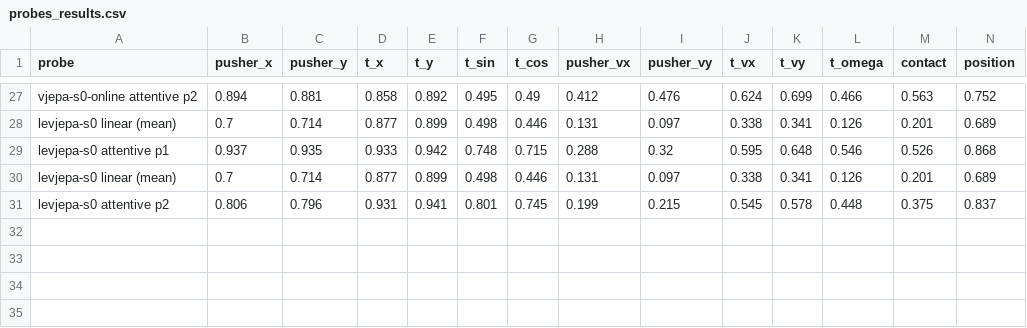
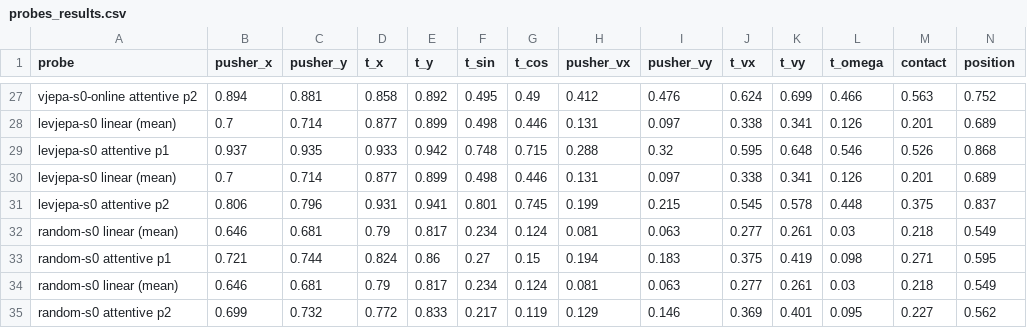
Before and after one commit to andreasatle/Jepa, a CSV file: video_jepa/probes_results.csv, drawn as a sheet; only a part is shown, gaps mark what is left out; rows hold the shown columns only; the diff names each change by its address in the sheet, - before the commit and + after, or states it on an @@ line.

```diff
--- a/video_jepa/probes_results.csv
+++ b/video_jepa/probes_results.csv
+row 32: random-s0 linear (mean) | 0.646 | 0.681 | 0.79 | 0.817 | 0.234 | 0.124 | 0.081 | 0.063 | 0.277 | 0.261 | 0.03 | 0.218 | 0.549
+row 33: random-s0 attentive p1 | 0.721 | 0.744 | 0.824 | 0.86 | 0.27 | 0.15 | 0.194 | 0.183 | 0.375 | 0.419 | 0.098 | 0.271 | 0.595
+row 34: random-s0 linear (mean) | 0.646 | 0.681 | 0.79 | 0.817 | 0.234 | 0.124 | 0.081 | 0.063 | 0.277 | 0.261 | 0.03 | 0.218 | 0.549
+row 35: random-s0 attentive p2 | 0.699 | 0.732 | 0.772 | 0.833 | 0.217 | 0.119 | 0.129 | 0.146 | 0.369 | 0.401 | 0.095 | 0.227 | 0.562
```
Also changed, not shown: 2 other files.
